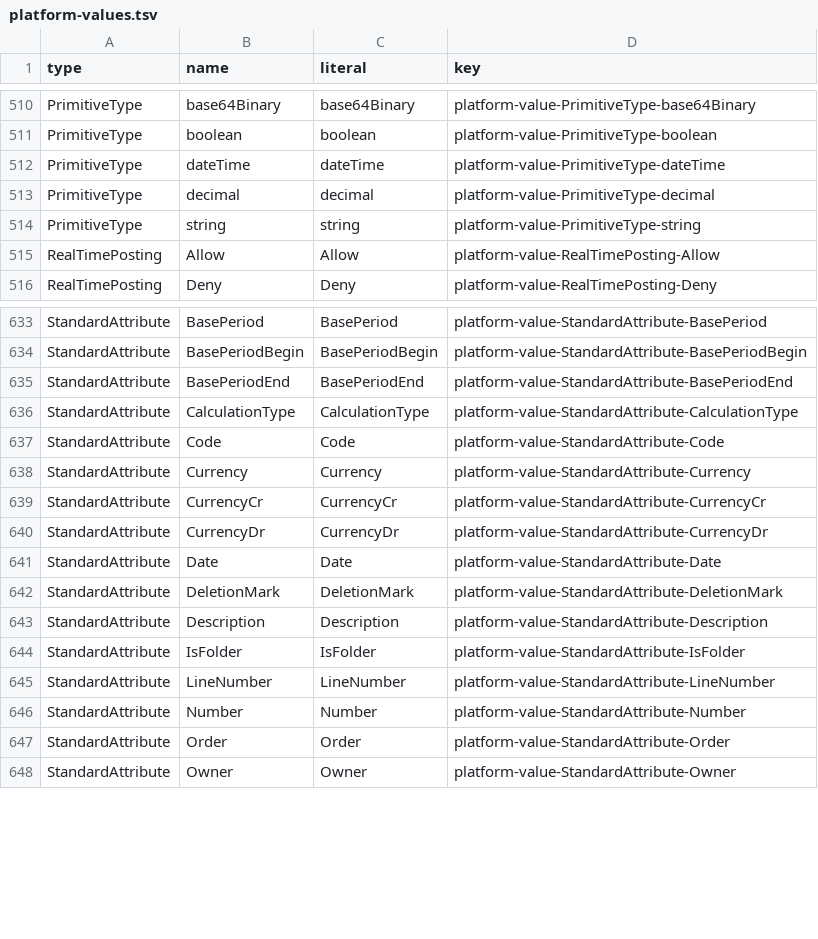
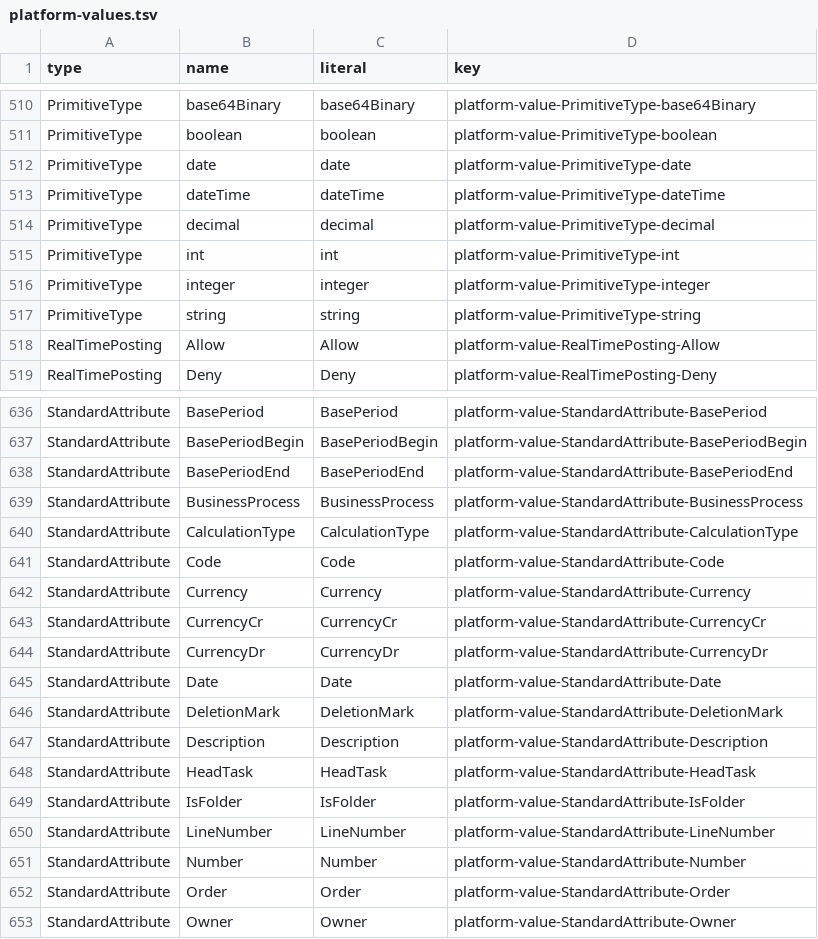
Before and after one commit to 1c-tooling/eska, a TSV file: locales/platform-values.tsv, drawn as a sheet; only a part is shown, gaps mark what is left out; the diff names each change by its address in the sheet, - before the commit and + after, or states it on an @@ line.

```diff
--- a/locales/platform-values.tsv
+++ b/locales/platform-values.tsv
+row 512: PrimitiveType | date | date | platform-value-PrimitiveType-date
+row 515: PrimitiveType | int | int | platform-value-PrimitiveType-int
+row 516: PrimitiveType | integer | integer | platform-value-PrimitiveType-integer
+row 639: StandardAttribute | BusinessProcess | BusinessProcess | platform-value-StandardAttribute-BusinessProcess
+row 648: StandardAttribute | HeadTask | HeadTask | platform-value-StandardAttribute-HeadTask
```
Also changed, not shown: locales/platform-catalog.tsv, 21 other files.
